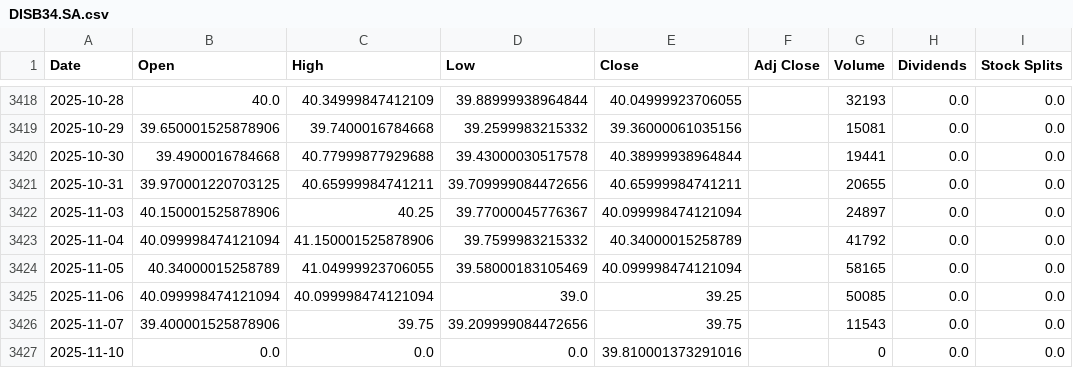
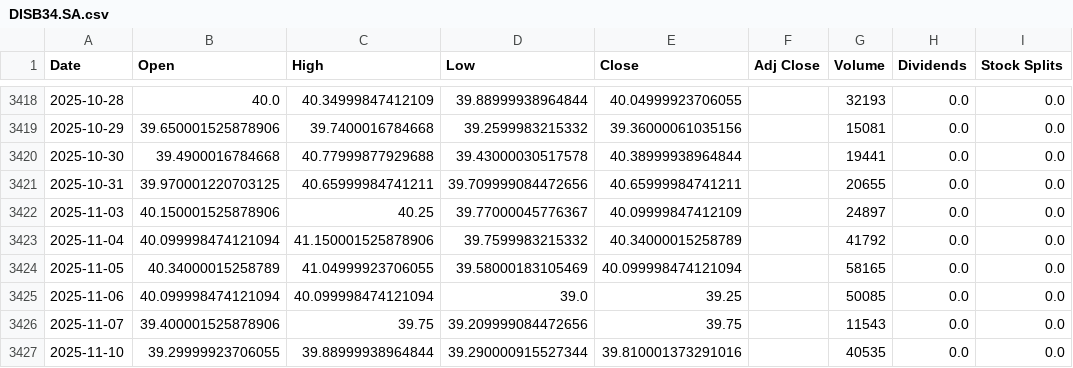
Before and after one commit to LeoRodaelli/investAI, a CSV file: DISB34.SA.csv, drawn as a sheet; only a part is shown, gaps mark what is left out; the diff names each change by its address in the sheet, - before the commit and + after, or states it on an @@ line.

```diff
--- a/DISB34.SA.csv
+++ b/DISB34.SA.csv
-E3422 (Close): 40.099998474121094
+E3422 (Close): 40.09999847412109
-B3427 (Open): 0.0
+B3427 (Open): 39.29999923706055
-C3427 (High): 0.0
+C3427 (High): 39.88999938964844
-D3427 (Low): 0.0
+D3427 (Low): 39.290000915527344
-G3427 (Volume): 0
+G3427 (Volume): 40535
```
Also changed, not shown: AMZO34.SA.csv, BHIA3.SA.csv, 35 other files.
